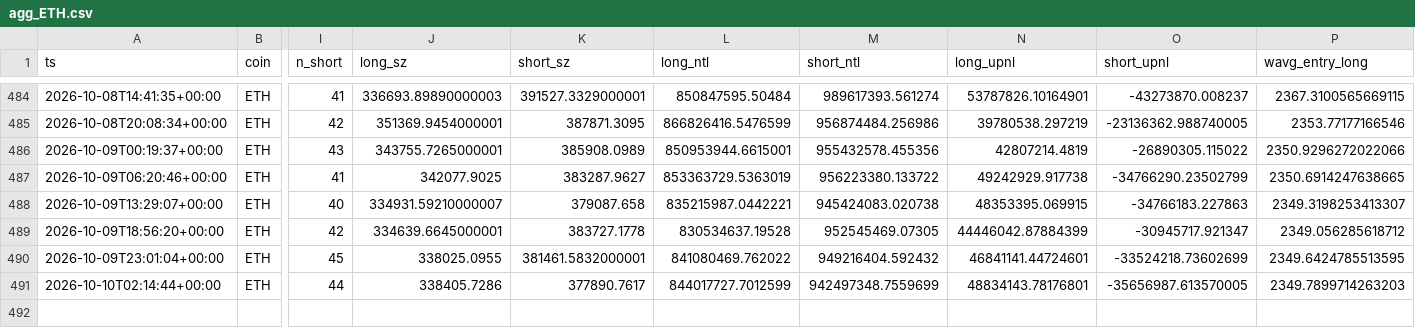
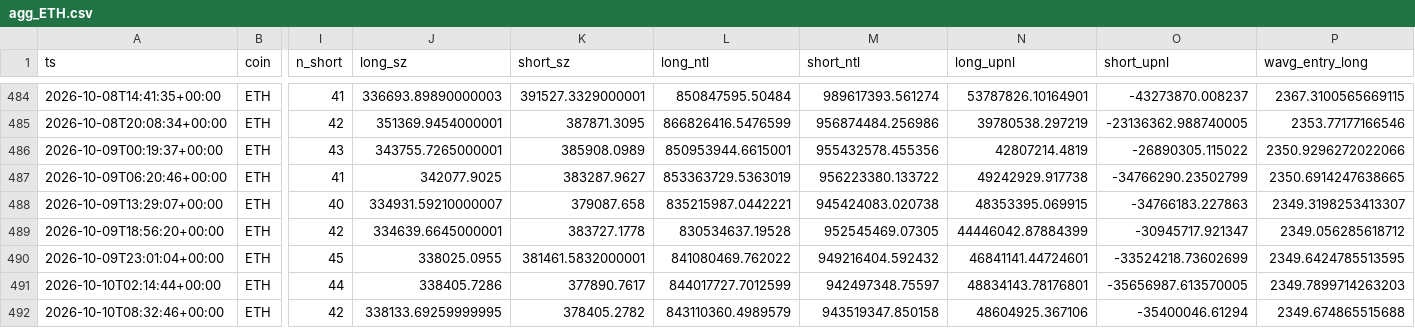
Before and after one commit to usa519831-tech/hl-whale-tracker, a CSV file: data/agg_ETH.csv, drawn as a sheet; only a part is shown, gaps mark what is left out; rows hold the shown columns only; the diff names each change by its address in the sheet, - before the commit and + after, or states it on an @@ line.

```diff
--- a/data/agg_ETH.csv
+++ b/data/agg_ETH.csv
-M491 (short_ntl): 942497348.7559699
+M491 (short_ntl): 942497348.75597
+row 492: 2026-10-10T08:32:46+00:00 | ETH | 42 | 338133.69259999995 | 378405.2782 | 843110360.4989579 | 943519347.850158 | 48604925.367106 | -35400046.61294 | 2349.674865515688
```
Also changed, not shown: data/agg_BTC.csv, data/agg_SOL.csv, 7 other files.
